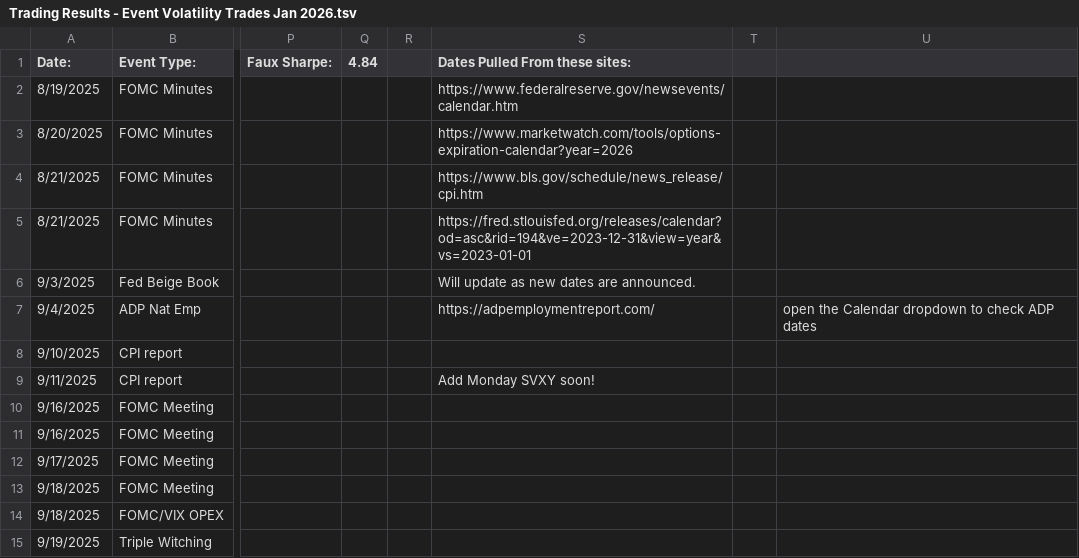
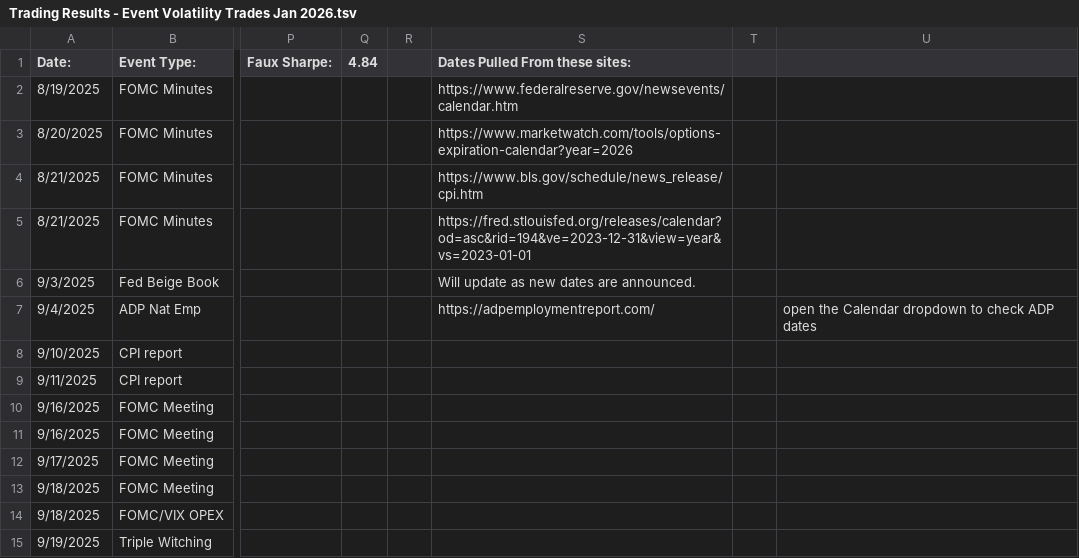
Before and after one commit to LayQuant/projects, a TSV file: FOMC Trades/Trading Results - Event Volatility Trades Jan 2026.tsv, drawn as a sheet; only a part is shown, gaps mark what is left out; the diff names each change by its address in the sheet, - before the commit and + after, or states it on an @@ line.

Commit message:
Update Trading Results - Event Volatility Trades Jan 2026.tsv

```diff
--- a/FOMC Trades/Trading Results - Event Volatility Trades Jan 2026.tsv
+++ b/FOMC Trades/Trading Results - Event Volatility Trades Jan 2026.tsv
-S9 (Dates Pulled From these sites:): Add Monday SVXY soon!
+S9 (Dates Pulled From these sites:): (empty)
```
